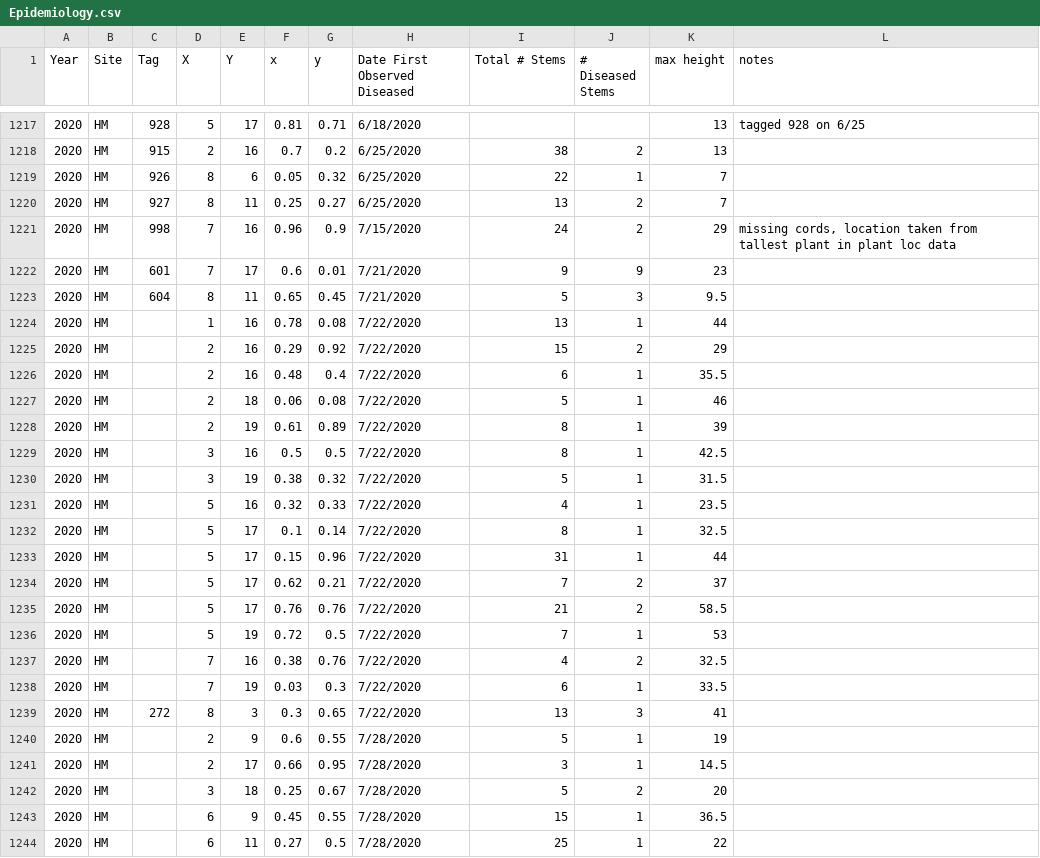
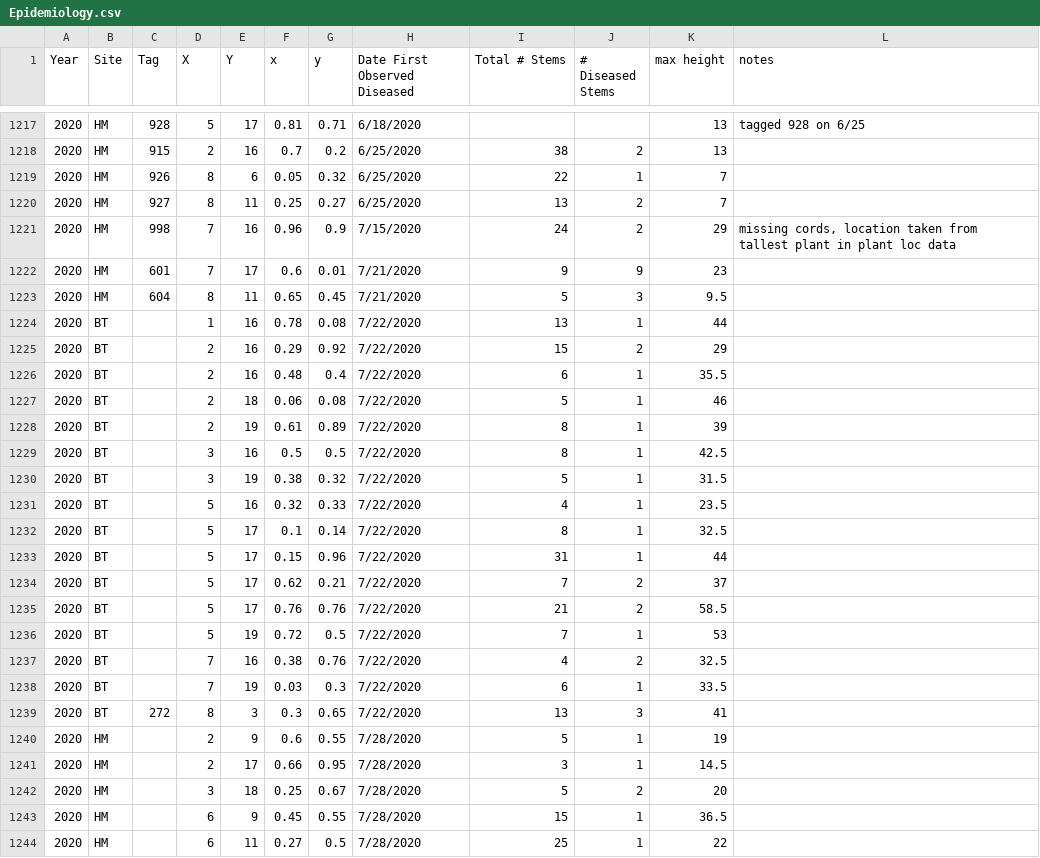
Before and after one commit to ianfmiller/flax.rust, a CSV file: data/Epidemiology.csv, drawn as a sheet; only a part is shown, gaps mark what is left out.

```diff
--- a/data/Epidemiology.csv
+++ b/data/Epidemiology.csv
@@ -1223,18 +1223,18 @@ Year,Site,Tag,X,Y,x,y,Date First Observed Diseased,Total # Stems,# Diseased Stem
 2020,HM,604,8,11,0.65,0.45,7/21/2020,5,3,9.5,
-2020,HM,,1,16,0.78,0.08,7/22/2020,13,1,44,
-2020,HM,,2,16,0.29,0.92,7/22/2020,15,2,29,
-2020,HM,,2,16,0.48,0.4,7/22/2020,6,1,35.5,
-2020,HM,,2,18,0.06,0.08,7/22/2020,5,1,46,
-2020,HM,,2,19,0.61,0.89,7/22/2020,8,1,39,
-2020,HM,,3,16,0.5,0.5,7/22/2020,8,1,42.5,
-2020,HM,,3,19,0.38,0.32,7/22/2020,5,1,31.5,
-2020,HM,,5,16,0.32,0.33,7/22/2020,4,1,23.5,
-2020,HM,,5,17,0.1,0.14,7/22/2020,8,1,32.5,
-2020,HM,,5,17,0.15,0.96,7/22/2020,31,1,44,
-2020,HM,,5,17,0.62,0.21,7/22/2020,7,2,37,
-2020,HM,,5,17,0.76,0.76,7/22/2020,21,2,58.5,
-2020,HM,,5,19,0.72,0.5,7/22/2020,7,1,53,
-2020,HM,,7,16,0.38,0.76,7/22/2020,4,2,32.5,
-2020,HM,,7,19,0.03,0.3,7/22/2020,6,1,33.5,
-2020,HM,272,8,3,0.3,0.65,7/22/2020,13,3,41,
+2020,BT,,1,16,0.78,0.08,7/22/2020,13,1,44,
+2020,BT,,2,16,0.29,0.92,7/22/2020,15,2,29,
+2020,BT,,2,16,0.48,0.4,7/22/2020,6,1,35.5,
+2020,BT,,2,18,0.06,0.08,7/22/2020,5,1,46,
+2020,BT,,2,19,0.61,0.89,7/22/2020,8,1,39,
+2020,BT,,3,16,0.5,0.5,7/22/2020,8,1,42.5,
+2020,BT,,3,19,0.38,0.32,7/22/2020,5,1,31.5,
+2020,BT,,5,16,0.32,0.33,7/22/2020,4,1,23.5,
+2020,BT,,5,17,0.1,0.14,7/22/2020,8,1,32.5,
+2020,BT,,5,17,0.15,0.96,7/22/2020,31,1,44,
+2020,BT,,5,17,0.62,0.21,7/22/2020,7,2,37,
+2020,BT,,5,17,0.76,0.76,7/22/2020,21,2,58.5,
+2020,BT,,5,19,0.72,0.5,7/22/2020,7,1,53,
+2020,BT,,7,16,0.38,0.76,7/22/2020,4,2,32.5,
+2020,BT,,7,19,0.03,0.3,7/22/2020,6,1,33.5,
+2020,BT,272,8,3,0.3,0.65,7/22/2020,13,3,41,
 2020,HM,,2,9,0.6,0.55,7/28/2020,5,1,19,
```
Also changed, not shown: data/Demography.csv, data/plant locs.csv.
